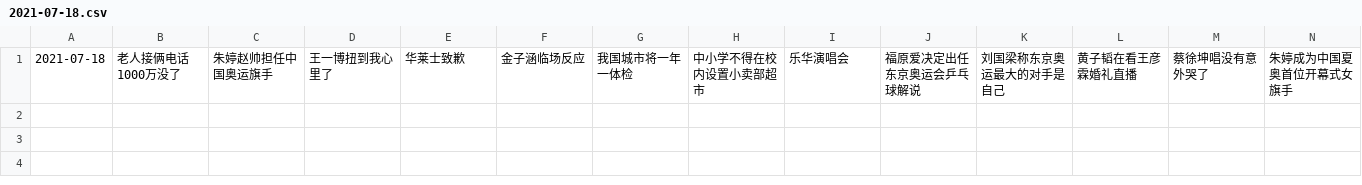
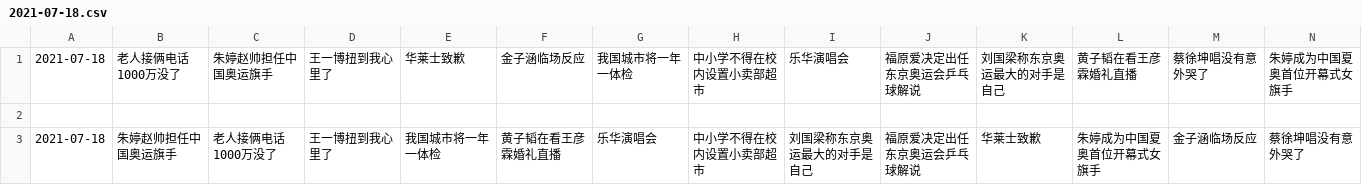
Before and after one commit to vmp65l3/weibo-hotrank, a CSV file: data/2021-07-18.csv, drawn as a sheet; only a part is shown; rows hold the shown columns only; the diff names each change by its address in the sheet, - before the commit and + after, or states it on an @@ line.

```diff
--- a/data/2021-07-18.csv
+++ b/data/2021-07-18.csv
+row 2: (empty)
+row 3: 2021-07-18 | 朱婷赵帅担任中国奥运旗手 | 老人接俩电话1000万没了 | 王一博扭到我心里了 | 我国城市将一年一体检 | 黄子韬在看王彦霖婚礼直播 | 乐华演唱会 | 中小学不得在校内设置小卖部超市 | 刘国梁称东京奥运最大的对手是自己 | 福原爱决定出任东京奥运会乒乓球解说 | 华莱士致歉 | 朱婷成为中国夏奥首位开幕式女旗手 | 金子涵临场反应 | 蔡徐坤唱没有意外哭了
```
Also changed, not shown: 1 other file.
